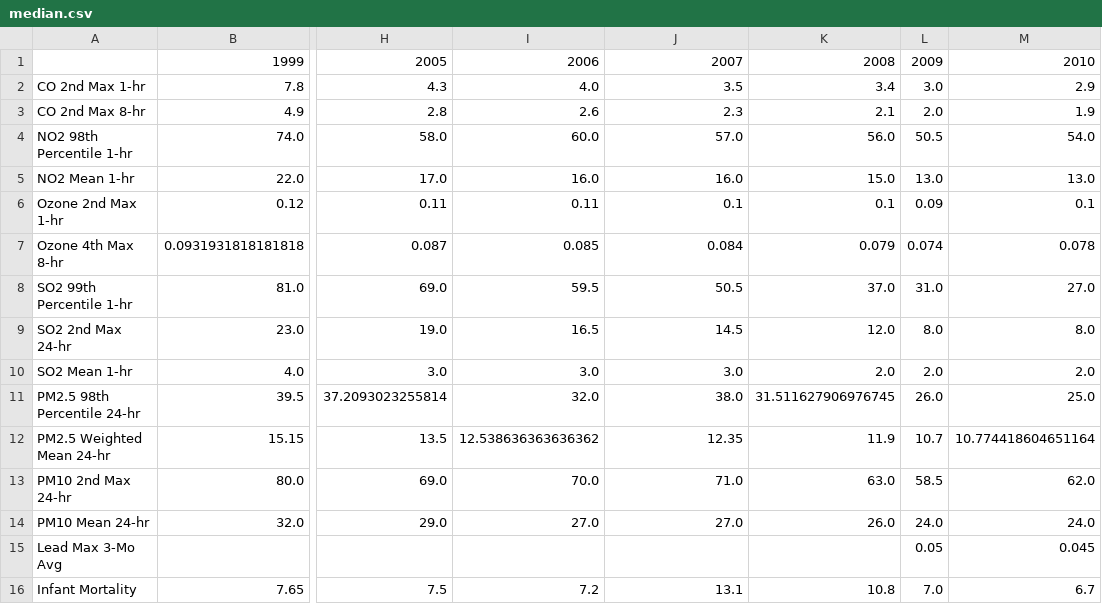
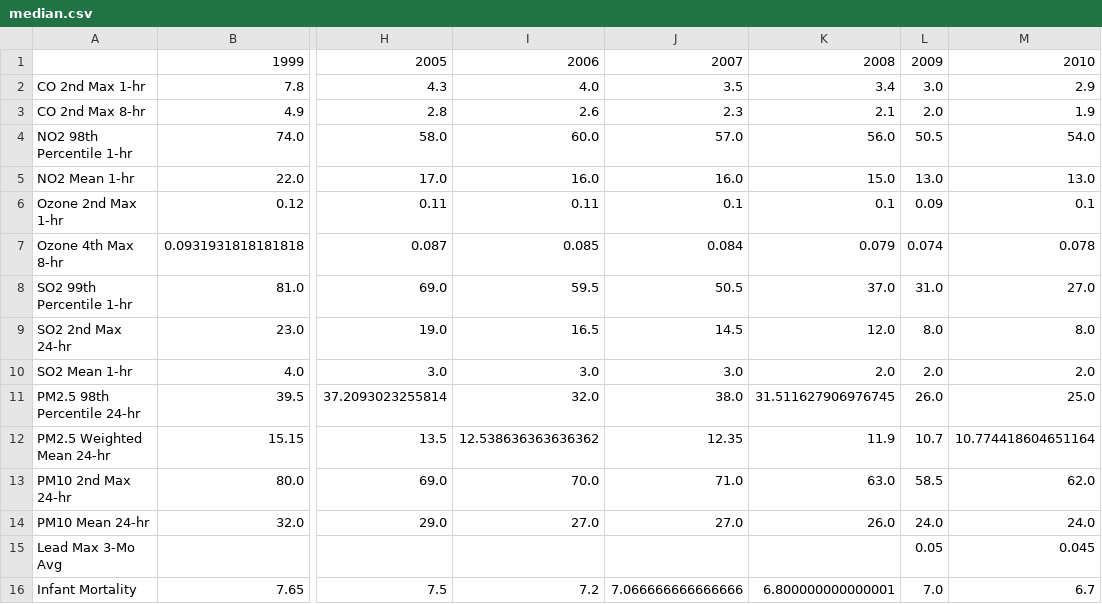
Before and after one commit to ryan-blauwaert/air_quality_capstone, a CSV file: data/cleaned/median.csv, drawn as a sheet; only a part is shown, gaps mark what is left out; the diff names each change by its address in the sheet, - before the commit and + after, or states it on an @@ line.

```diff
--- a/data/cleaned/median.csv
+++ b/data/cleaned/median.csv
-J16: 13.1
+J16: 7.066666666666666
-K16: 10.8
+K16: 6.800000000000001
```
Also changed, not shown: data/cleaned/infant_mortality_plus_stats.csv, data/cleaned/means.csv, 10 other files.
